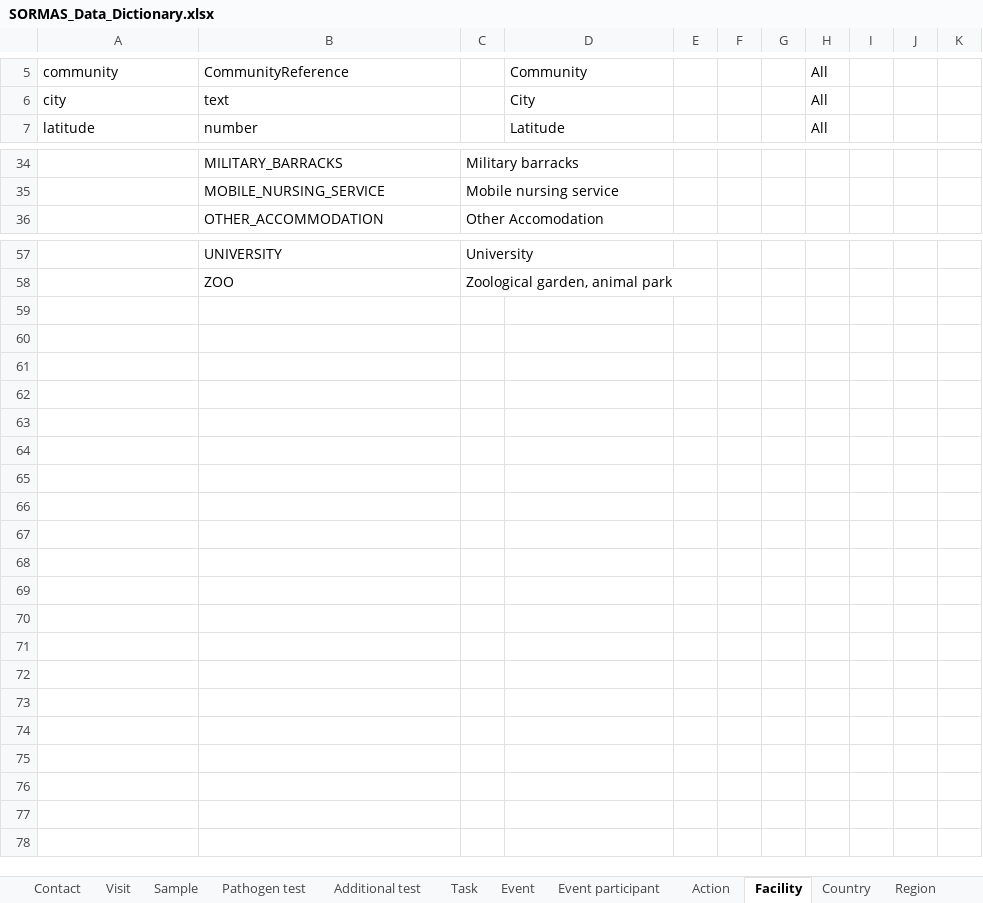
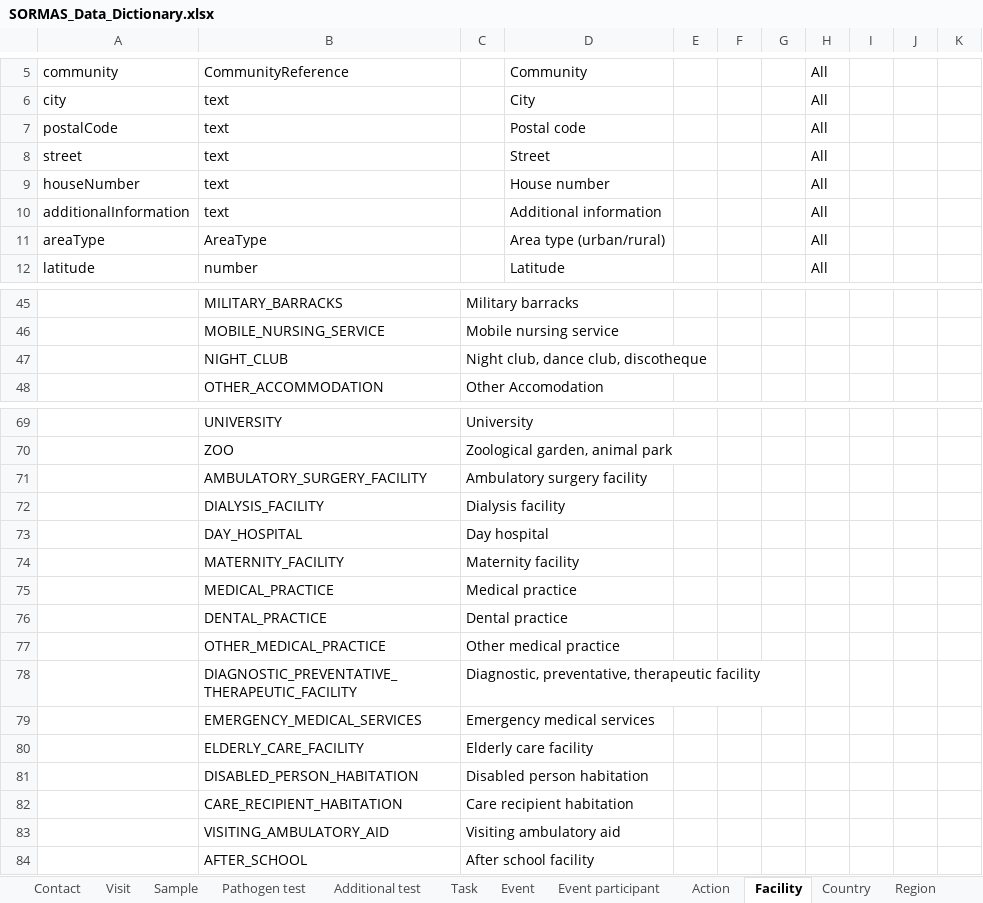
Before and after one commit to SORMAS-Foundation/SORMAS-Project, an Excel workbook: sormas-api/src/main/resources/doc/SORMAS_Data_Dictionary.xlsx, sheet Facility, drawn as a sheet; only a part is shown, gaps mark what is left out; values as stored, in another font and other column widths than the file's, no borders; table styles not drawn; the diff covers the shown part only; the diff names each change by its address in the sheet, - before the commit and + after, or states it on an @@ line.

```diff
--- a/sormas-api/src/main/resources/doc/SORMAS_Data_Dictionary.xlsx (sheet Facility)
+++ b/sormas-api/src/main/resources/doc/SORMAS_Data_Dictionary.xlsx (sheet Facility)
+row 7: postalCode | text |  | Postal code |  |  |  | All
+row 8: street | text |  | Street |  |  |  | All
+row 9: houseNumber | text |  | House number |  |  |  | All
+row 10: additionalInformation | text |  | Additional information |  |  |  | All
+row 11: areaType | AreaType |  | Area type (urban/rural) |  |  |  | All
+row 47:  | NIGHT_CLUB | Night club, dance club, discotheque
+row 71:  | AMBULATORY_SURGERY_FACILITY | Ambulatory surgery facility
+row 72:  | DIALYSIS_FACILITY | Dialysis facility
+row 73:  | DAY_HOSPITAL | Day hospital
+row 74:  | MATERNITY_FACILITY | Maternity facility
+row 75:  | MEDICAL_PRACTICE | Medical practice
+row 76:  | DENTAL_PRACTICE | Dental practice
+row 77:  | OTHER_MEDICAL_PRACTICE | Other medical practice
+row 78:  | DIAGNOSTIC_PREVENTATIVE_THERAPEUTIC_FACILITY | Diagnostic, preventative, therapeutic facility
+row 79:  | EMERGENCY_MEDICAL_SERVICES | Emergency medical services
+row 80:  | ELDERLY_CARE_FACILITY | Elderly care facility
+row 81:  | DISABLED_PERSON_HABITATION | Disabled person habitation
+row 82:  | CARE_RECIPIENT_HABITATION | Care recipient habitation
+row 83:  | VISITING_AMBULATORY_AID | Visiting ambulatory aid
+row 84:  | AFTER_SCHOOL | After school facility
```
Also changed, not shown: 6 added rows elsewhere in this sheet, sheet Event, sheet Case, sheet Sample, sheet Person, sheet Report, sheet Location, 3 more sheets, sormas-api/src/main/resources/doc/SORMAS_User_Rights.xlsx, 15 other files.
